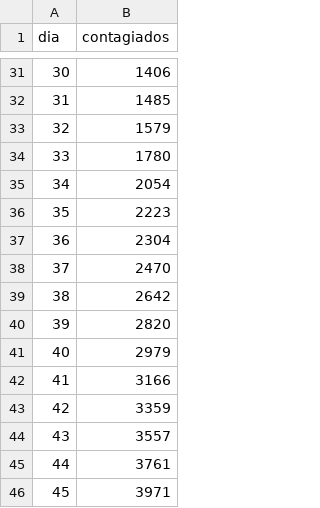
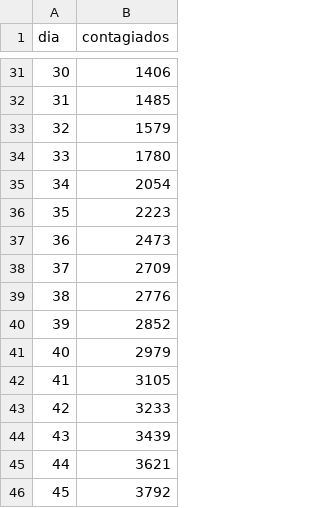
Before and after one commit to DuvanSGF/Coronavirus-Data_Science_Fundamentals, a CSV file: Datasets/prediccion0.csv, drawn as a sheet; only a part is shown, gaps mark what is left out.

```diff
--- a/Datasets/prediccion0.csv
+++ b/Datasets/prediccion0.csv
@@ -36,11 +36,11 @@ dia,contagiados
 35,2223
-36,2304
-37,2470
-38,2642
-39,2820
+36,2473
+37,2709
+38,2776
+39,2852
 40,2979
-41,3166
-42,3359
-43,3557
-44,3761
-45,3971
+41,3105
+42,3233
+43,3439
+44,3621
+45,3792
```
